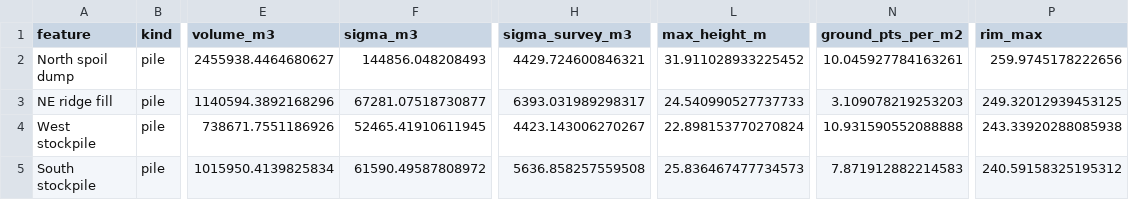
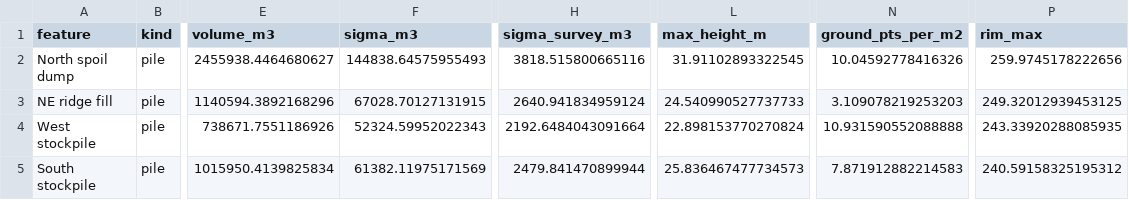
Before and after one commit to anoojarvind7/LiDAR-Based_Volumetric_Change_Analysis_of_John_Henry_Mine_Washington_2021_vs_2023, a CSV file: results/osmre2023/feature_volumes_vendor.csv, drawn as a sheet; only a part is shown, gaps mark what is left out; the diff names each change by its address in the sheet, - before the commit and + after, or states it on an @@ line.

```diff
--- a/results/osmre2023/feature_volumes_vendor.csv
+++ b/results/osmre2023/feature_volumes_vendor.csv
-F2 (sigma_m3): 144856.048208493
+F2 (sigma_m3): 144838.64575955493
-H2 (sigma_survey_m3): 4429.724600846321
+H2 (sigma_survey_m3): 3818.515800665116
-L2 (max_height_m): 31.911028933225452
+L2 (max_height_m): 31.91102893322545
-N2 (ground_pts_per_m2): 10.045927784163261
+N2 (ground_pts_per_m2): 10.04592778416326
-F3 (sigma_m3): 67281.07518730877
+F3 (sigma_m3): 67028.70127131915
-H3 (sigma_survey_m3): 6393.031989298317
+H3 (sigma_survey_m3): 2640.941834959124
-F4 (sigma_m3): 52465.41910611945
+F4 (sigma_m3): 52324.59952022343
-H4 (sigma_survey_m3): 4423.143006270267
+H4 (sigma_survey_m3): 2192.6484043091664
-P4 (rim_max): 243.33920288085938
+P4 (rim_max): 243.33920288085935
-F5 (sigma_m3): 61590.49587808972
+F5 (sigma_m3): 61382.11975171569
-H5 (sigma_survey_m3): 5636.858257559508
+H5 (sigma_survey_m3): 2479.841470899944
```
Also changed, not shown: results/change/change_usgs2021_osmre2023.csv, results/usgs2021/feature_volumes_vendor.csv, 9 other files.
